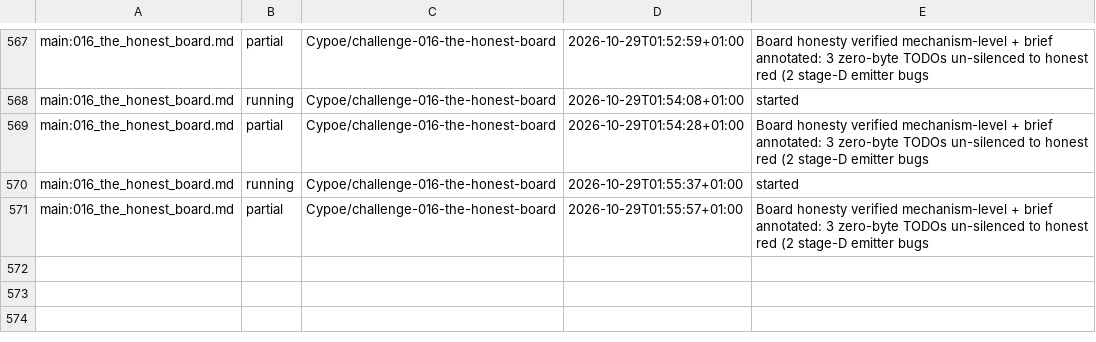
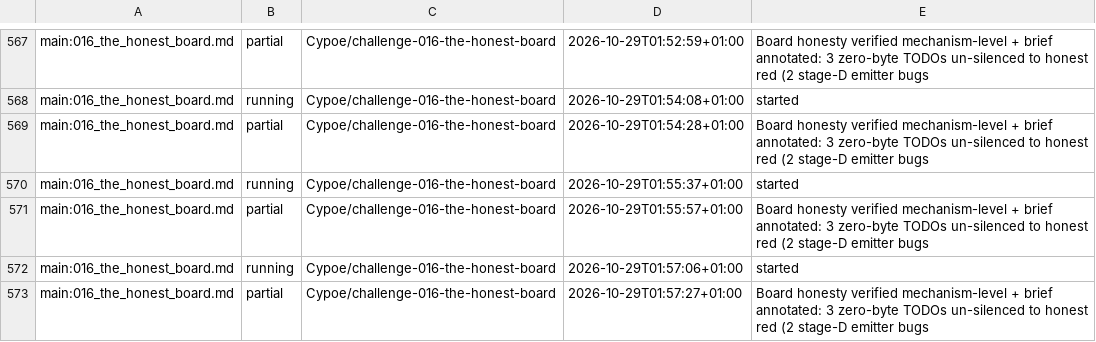
Before and after one commit to Cypoe/koru, a TSV file: fleet/ledger.tsv, drawn as a sheet; only a part is shown, gaps mark what is left out.

Commit message:
fleet: 016-the-honest-board partial
## World Model

Signals: acknowledged-none

## Membrane

Evolution: acknowledged-none

```diff
--- a/fleet/ledger.tsv
+++ b/fleet/ledger.tsv
@@ -571 +571,3 @@ main:016_the_honest_board.md	running	Cypoe/challenge-016-the-honest-board	2026-1
 main:016_the_honest_board.md	partial	Cypoe/challenge-016-the-honest-board	2026-10-29T01:55:57+01:00	Board honesty verified mechanism-level + brief annotated: 3 zero-byte TODOs un-silenced to honest red (2 stage-D emitter bugs
+main:016_the_honest_board.md	running	Cypoe/challenge-016-the-honest-board	2026-10-29T01:57:06+01:00	started
+main:016_the_honest_board.md	partial	Cypoe/challenge-016-the-honest-board	2026-10-29T01:57:27+01:00	Board honesty verified mechanism-level + brief annotated: 3 zero-byte TODOs un-silenced to honest red (2 stage-D emitter bugs
```
